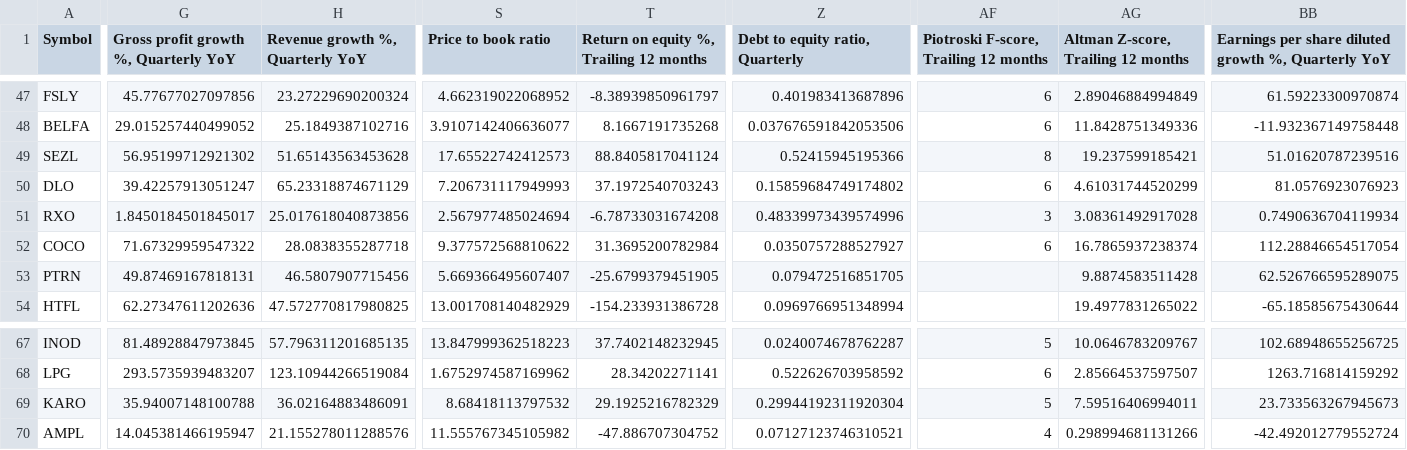
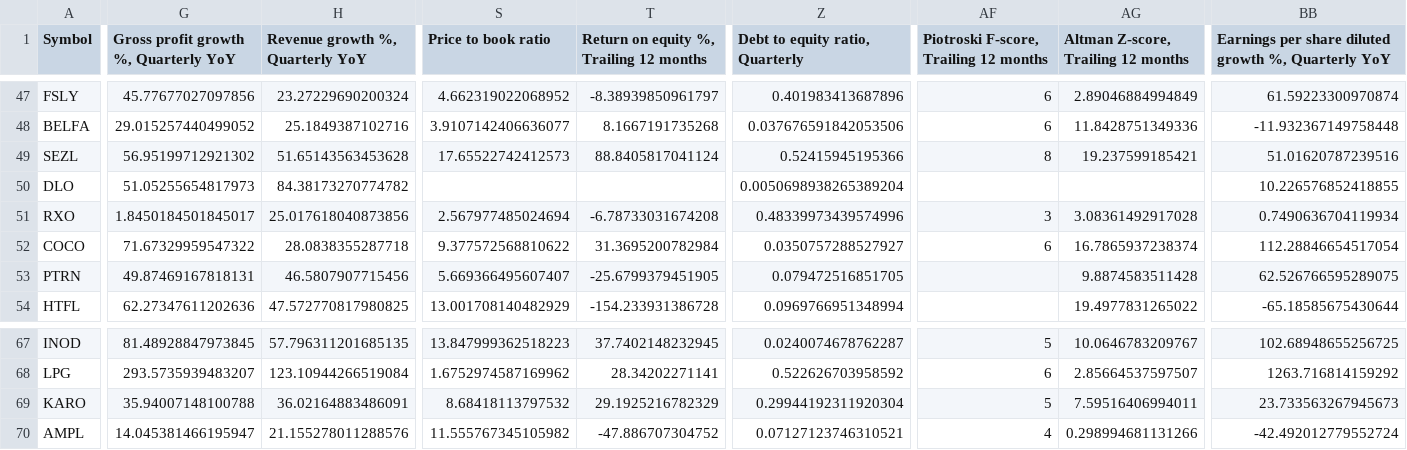
Before and after one commit to radhevrishi/market-cockpit, a CSV file: frontend/public/data/tradingview/future-super-scalers-nbis.csv, drawn as a sheet; only a part is shown, gaps mark what is left out; the diff covers the shown part only; the diff names each change by its address in the sheet, - before the commit and + after, or states it on an @@ line.

```diff
--- a/frontend/public/data/tradingview/future-super-scalers-nbis.csv
+++ b/frontend/public/data/tradingview/future-super-scalers-nbis.csv
-G50: 39.42257913051247
+G50: 51.05255654817973
-H50 (Revenue growth %, Quarterly YoY): 65.23318874671129
+H50 (Revenue growth %, Quarterly YoY): 84.38173270774782
-S50 (Price to book ratio): 7.206731117949993
+S50 (Price to book ratio): (empty)
-T50: 37.1972540703243
+T50: (empty)
-Z50 (Debt to equity ratio, Quarterly): 0.15859684749174802
+Z50 (Debt to equity ratio, Quarterly): 0.0050698938265389204
-AF50: 6
+AF50: (empty)
-AG50: 4.61031744520299
+AG50: (empty)
-BB50: 81.0576923076923
+BB50: 10.226576852418855
```
Also changed, not shown: 2 edited cells elsewhere in this file, frontend/public/data/tradingview/liquidity-leaders.csv, frontend/public/data/tradingview/minervini-stocks.csv, 31 other files.
